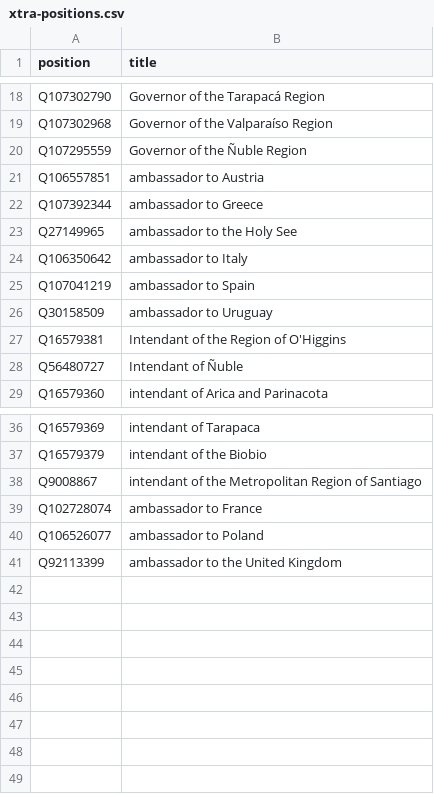
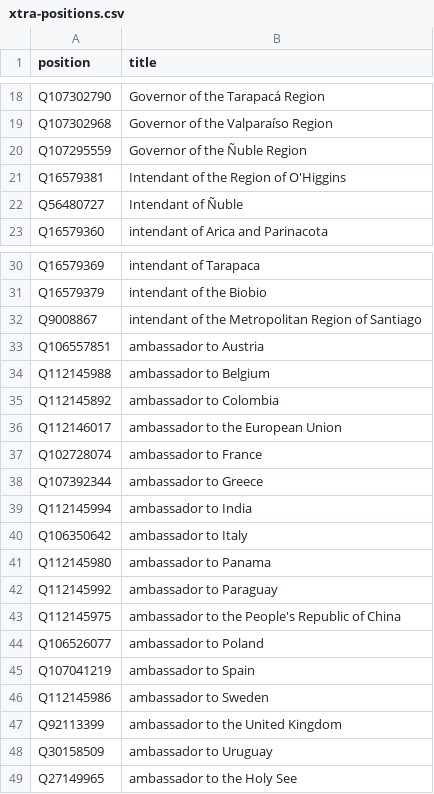
Before and after one commit to every-politician-scrapers/chile-ministers, a CSV file: wikidata/xtra-positions.csv, drawn as a sheet; only a part is shown, gaps mark what is left out.

Commit message:
add more ambassadorial positions

```diff
--- a/wikidata/xtra-positions.csv
+++ b/wikidata/xtra-positions.csv
@@ -20,8 +20,2 @@ Q107302968,Governor of the Valparaíso Region
 Q107295559,Governor of the Ñuble Region
-Q106557851,ambassador to Austria
-Q107392344,ambassador to Greece
-Q27149965,ambassador to the Holy See
-Q106350642,ambassador to Italy
-Q107041219,ambassador to Spain
-Q30158509,ambassador to Uruguay
 Q16579381,Intendant of the Region of O'Higgins
@@ -38,4 +32,18 @@ Q16579379,intendant of the Biobio
 Q9008867,intendant of the Metropolitan Region of Santiago
+Q106557851,ambassador to Austria
+Q112145988,ambassador to Belgium
+Q112145892,ambassador to Colombia
+Q112146017,ambassador to the European Union
 Q102728074,ambassador to France
+Q107392344,ambassador to Greece
+Q112145994,ambassador to India
+Q106350642,ambassador to Italy
+Q112145980,ambassador to Panama
+Q112145992,ambassador to Paraguay
+Q112145975,ambassador to the People's Republic of China
 Q106526077,ambassador to Poland
+Q107041219,ambassador to Spain
+Q112145986,ambassador to Sweden
 Q92113399,ambassador to the United Kingdom
+Q30158509,ambassador to Uruguay
+Q27149965,ambassador to the Holy See
```
